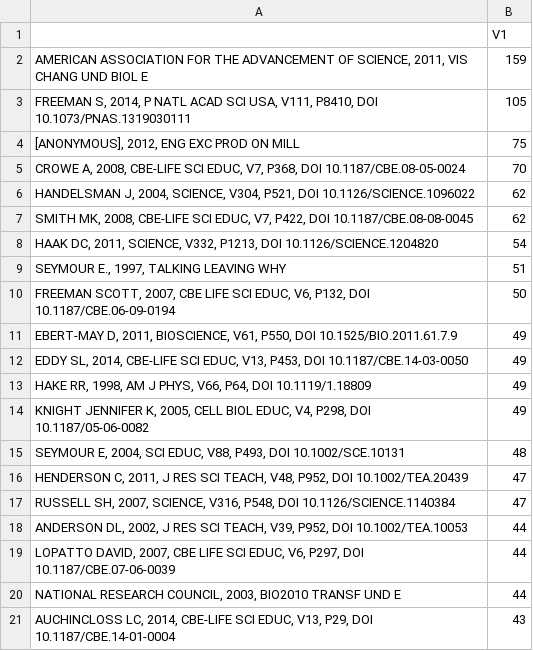
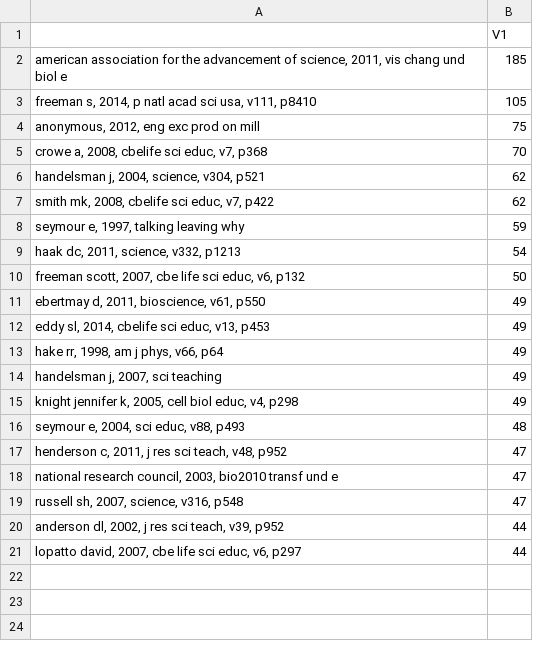
Before and after one commit to uwb-ias-trujillo/Bibliometrics-LifeSciEducResearch, a CSV file: Citations.csv, drawn as a sheet.

Commit message:
Updating citations and adding keyword analysis (MCA)

```diff
--- a/Citations.csv
+++ b/Citations.csv
@@ -1,21 +1,21 @@
 "","V1"
-"AMERICAN ASSOCIATION FOR THE ADVANCEMENT OF SCIENCE, 2011, VIS CHANG UND BIOL E",159
-"FREEMAN S, 2014, P NATL ACAD SCI USA, V111, P8410, DOI 10.1073/PNAS.1319030111",105
-"[ANONYMOUS], 2012, ENG EXC PROD ON MILL",75
-"CROWE A, 2008, CBE-LIFE SCI EDUC, V7, P368, DOI 10.1187/CBE.08-05-0024",70
-"HANDELSMAN J, 2004, SCIENCE, V304, P521, DOI 10.1126/SCIENCE.1096022",62
-"SMITH MK, 2008, CBE-LIFE SCI EDUC, V7, P422, DOI 10.1187/CBE.08-08-0045",62
-"HAAK DC, 2011, SCIENCE, V332, P1213, DOI 10.1126/SCIENCE.1204820",54
-"SEYMOUR E., 1997, TALKING LEAVING WHY",51
-"FREEMAN SCOTT, 2007, CBE LIFE SCI EDUC, V6, P132, DOI 10.1187/CBE.06-09-0194",50
-"EBERT-MAY D, 2011, BIOSCIENCE, V61, P550, DOI 10.1525/BIO.2011.61.7.9",49
-"EDDY SL, 2014, CBE-LIFE SCI EDUC, V13, P453, DOI 10.1187/CBE.14-03-0050",49
-"HAKE RR, 1998, AM J PHYS, V66, P64, DOI 10.1119/1.18809",49
-"KNIGHT JENNIFER K, 2005, CELL BIOL EDUC, V4, P298, DOI 10.1187/05-06-0082",49
-"SEYMOUR E, 2004, SCI EDUC, V88, P493, DOI 10.1002/SCE.10131",48
-"HENDERSON C, 2011, J RES SCI TEACH, V48, P952, DOI 10.1002/TEA.20439",47
-"RUSSELL SH, 2007, SCIENCE, V316, P548, DOI 10.1126/SCIENCE.1140384",47
-"ANDERSON DL, 2002, J RES SCI TEACH, V39, P952, DOI 10.1002/TEA.10053",44
-"LOPATTO DAVID, 2007, CBE LIFE SCI EDUC, V6, P297, DOI 10.1187/CBE.07-06-0039",44
-"NATIONAL RESEARCH COUNCIL, 2003, BIO2010 TRANSF UND E",44
-"AUCHINCLOSS LC, 2014, CBE-LIFE SCI EDUC, V13, P29, DOI 10.1187/CBE.14-01-0004",43
+"american association for the advancement of science, 2011, vis chang und biol e",185
+"freeman s, 2014, p natl acad sci usa, v111, p8410",105
+"anonymous, 2012, eng exc prod on mill",75
+"crowe a, 2008, cbelife sci educ, v7, p368",70
+"handelsman j, 2004, science, v304, p521",62
+"smith mk, 2008, cbelife sci educ, v7, p422",62
+"seymour e, 1997, talking leaving why",59
+"haak dc, 2011, science, v332, p1213",54
+"freeman scott, 2007, cbe life sci educ, v6, p132",50
+"ebertmay d, 2011, bioscience, v61, p550",49
+"eddy sl, 2014, cbelife sci educ, v13, p453",49
+"hake rr, 1998, am j phys, v66, p64",49
+"handelsman j, 2007, sci teaching",49
+"knight jennifer k, 2005, cell biol educ, v4, p298",49
+"seymour e, 2004, sci educ, v88, p493",48
+"henderson c, 2011, j res sci teach, v48, p952",47
+"national research council, 2003, bio2010 transf und e",47
+"russell sh, 2007, science, v316, p548",47
+"anderson dl, 2002, j res sci teach, v39, p952",44
+"lopatto david, 2007, cbe life sci educ, v6, p297",44
```
Also changed, not shown: 2 other files.
